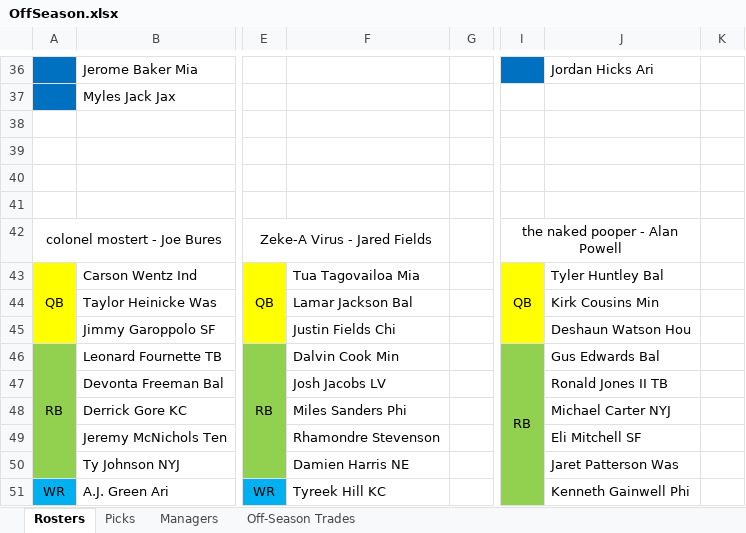
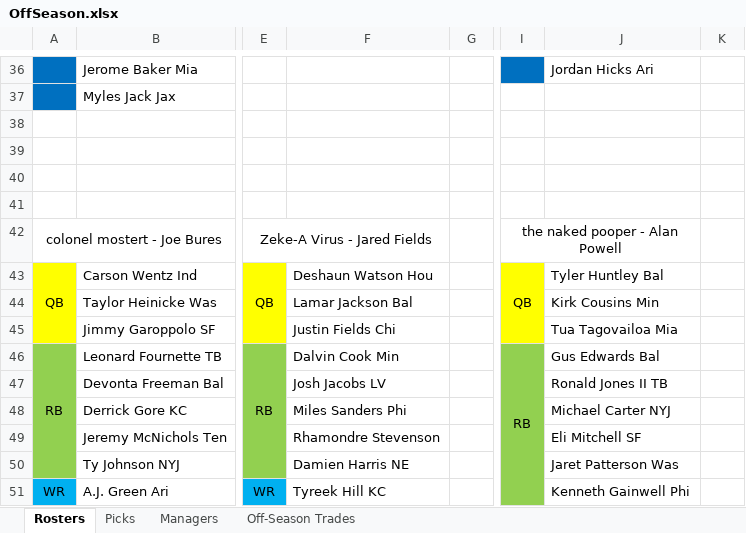
Before and after one commit to johnolson8734/Dynasty, an Excel workbook: OffSeason.xlsx, sheet Rosters, drawn as a sheet; only a part is shown, gaps mark what is left out; values as stored, in another font and other column widths than the file's, no borders; the diff names each change by its address in the sheet, - before the commit and + after, or states it on an @@ line.

Commit message:
Trade up
Alan	Deshaun Watson
Jared	Tua Tagovailoa
	2023 3 Vanja

```diff
--- a/OffSeason.xlsx (sheet Rosters)
+++ b/OffSeason.xlsx (sheet Rosters)
-F43: Tua Tagovailoa Mia
+F43: Deshaun Watson Hou
-J45: Deshaun Watson Hou
+J45: Tua Tagovailoa Mia
```
Also changed, not shown: sheet Picks, sheet Off-Season Trades.
